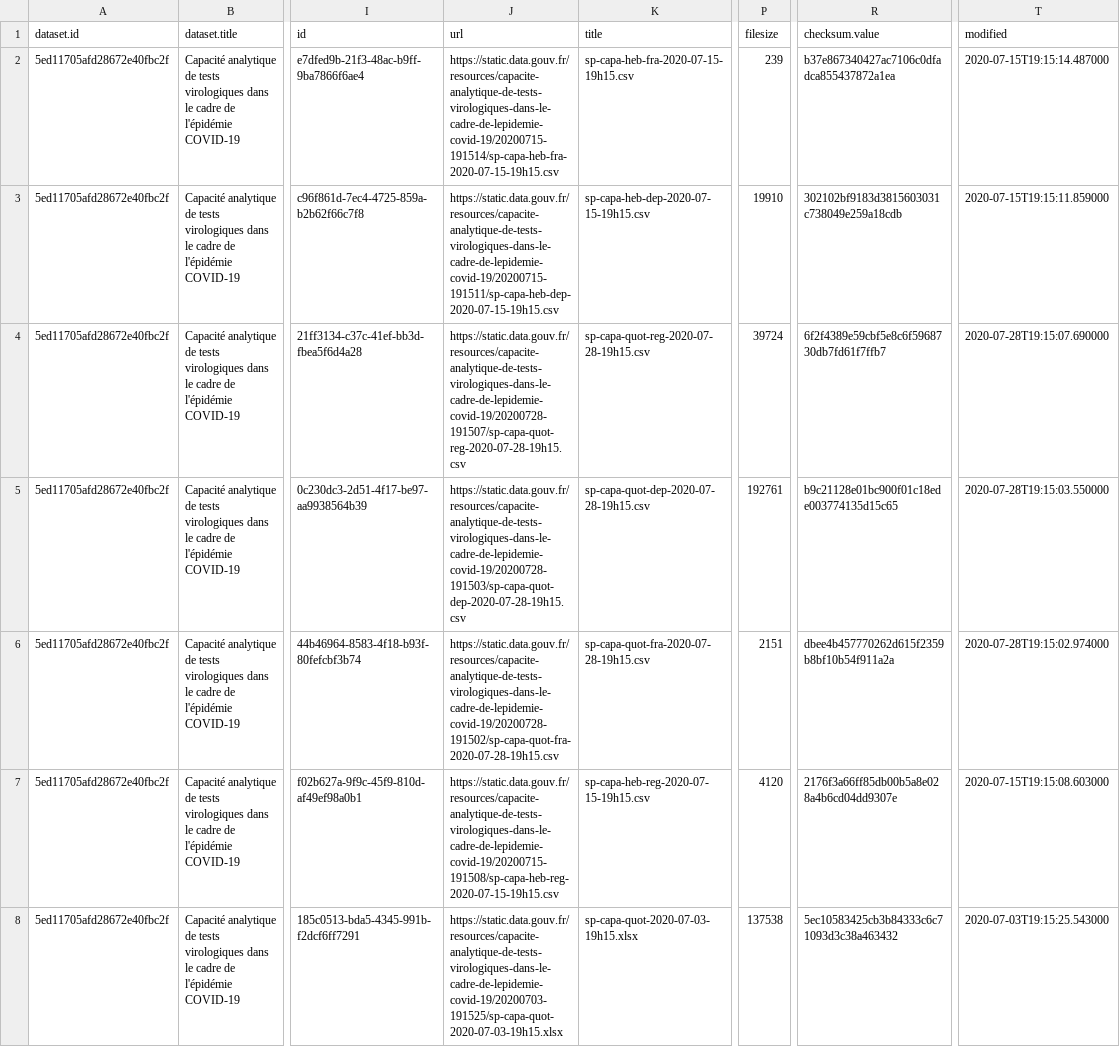
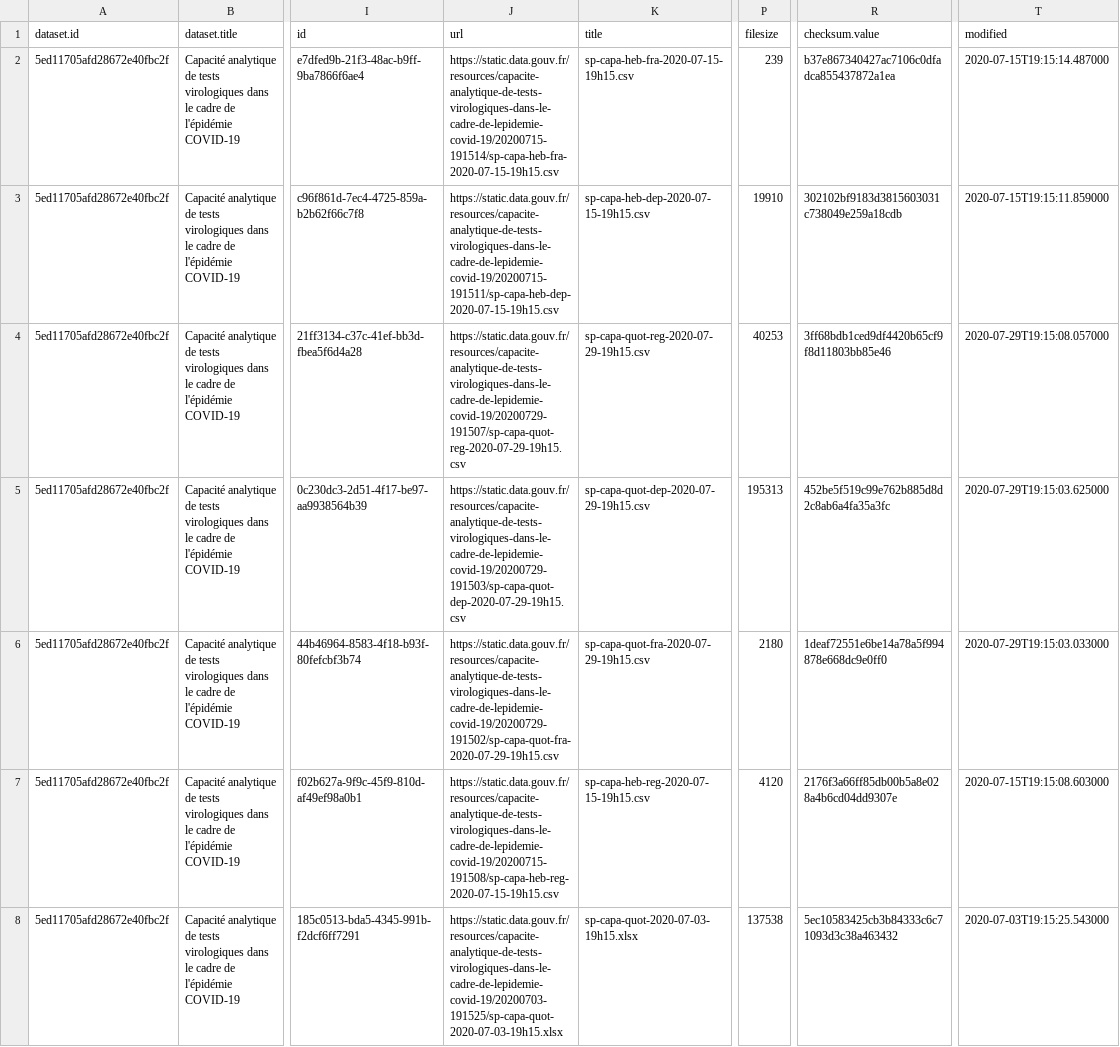
Before and after one commit to stepan-a/covid-19, a CSV file: data/france/metadata.csv, drawn as a sheet; only a part is shown, gaps mark what is left out; the diff covers the shown part only; the diff names each change by its address in the sheet, - before the commit and + after, or states it on an @@ line.

Commit message:
[auto] data update: France

```diff
--- a/data/france/metadata.csv
+++ b/data/france/metadata.csv
-J4 (url): https://static.data.gouv.fr/resources/capacite-analytique-de-tests-virologiques-dans-le-cadre-de-lepidemie-covid-19/20200728-191507/sp-capa-quot-reg-2020-07-28-19h15.csv
+J4 (url): https://static.data.gouv.fr/resources/capacite-analytique-de-tests-virologiques-dans-le-cadre-de-lepidemie-covid-19/20200729-191507/sp-capa-quot-reg-2020-07-29-19h15.csv
-K4 (title): sp-capa-quot-reg-2020-07-28-19h15.csv
+K4 (title): sp-capa-quot-reg-2020-07-29-19h15.csv
-P4 (filesize): 39724
+P4 (filesize): 40253
-R4 (checksum.value): 6f2f4389e59cbf5e8c6f5968730db7fd61f7ffb7
+R4 (checksum.value): 3ff68bdb1ced9df4420b65cf9f8d11803bb85e46
-T4 (modified): 2020-07-28T19:15:07.690000
+T4 (modified): 2020-07-29T19:15:08.057000
-J5 (url): https://static.data.gouv.fr/resources/capacite-analytique-de-tests-virologiques-dans-le-cadre-de-lepidemie-covid-19/20200728-191503/sp-capa-quot-dep-2020-07-28-19h15.csv
+J5 (url): https://static.data.gouv.fr/resources/capacite-analytique-de-tests-virologiques-dans-le-cadre-de-lepidemie-covid-19/20200729-191503/sp-capa-quot-dep-2020-07-29-19h15.csv
-K5 (title): sp-capa-quot-dep-2020-07-28-19h15.csv
+K5 (title): sp-capa-quot-dep-2020-07-29-19h15.csv
-P5 (filesize): 192761
+P5 (filesize): 195313
-R5 (checksum.value): b9c21128e01bc900f01c18ede003774135d15c65
+R5 (checksum.value): 452be5f519c99e762b885d8d2c8ab6a4fa35a3fc
-T5 (modified): 2020-07-28T19:15:03.550000
+T5 (modified): 2020-07-29T19:15:03.625000
-J6 (url): https://static.data.gouv.fr/resources/capacite-analytique-de-tests-virologiques-dans-le-cadre-de-lepidemie-covid-19/20200728-191502/sp-capa-quot-fra-2020-07-28-19h15.csv
+J6 (url): https://static.data.gouv.fr/resources/capacite-analytique-de-tests-virologiques-dans-le-cadre-de-lepidemie-covid-19/20200729-191502/sp-capa-quot-fra-2020-07-29-19h15.csv
-K6 (title): sp-capa-quot-fra-2020-07-28-19h15.csv
+K6 (title): sp-capa-quot-fra-2020-07-29-19h15.csv
-P6 (filesize): 2151
+P6 (filesize): 2180
-R6 (checksum.value): dbee4b457770262d615f2359b8bf10b54f911a2a
+R6 (checksum.value): 1deaf72551e6be14a78a5f994878e668dc9e0ff0
-T6 (modified): 2020-07-28T19:15:02.974000
+T6 (modified): 2020-07-29T19:15:03.033000
```
Also changed, not shown: 4 moved rows and 100 edited cells elsewhere in this file, 40 other files.
